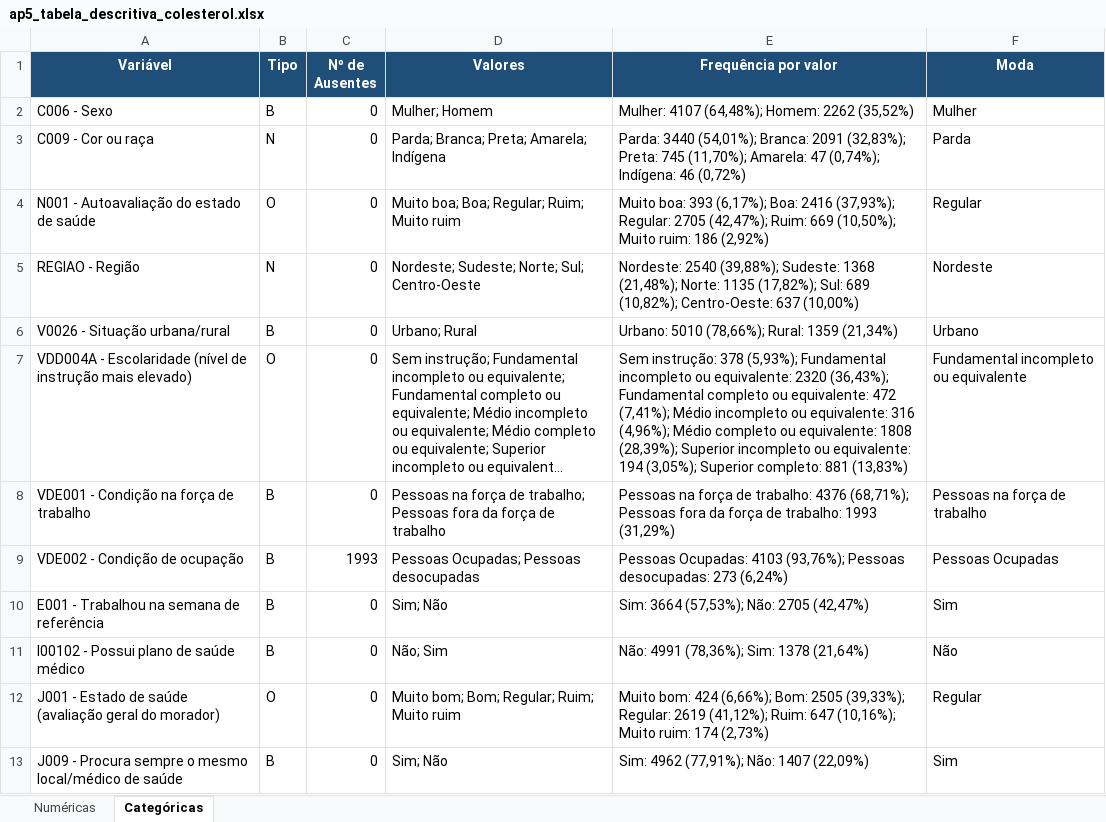
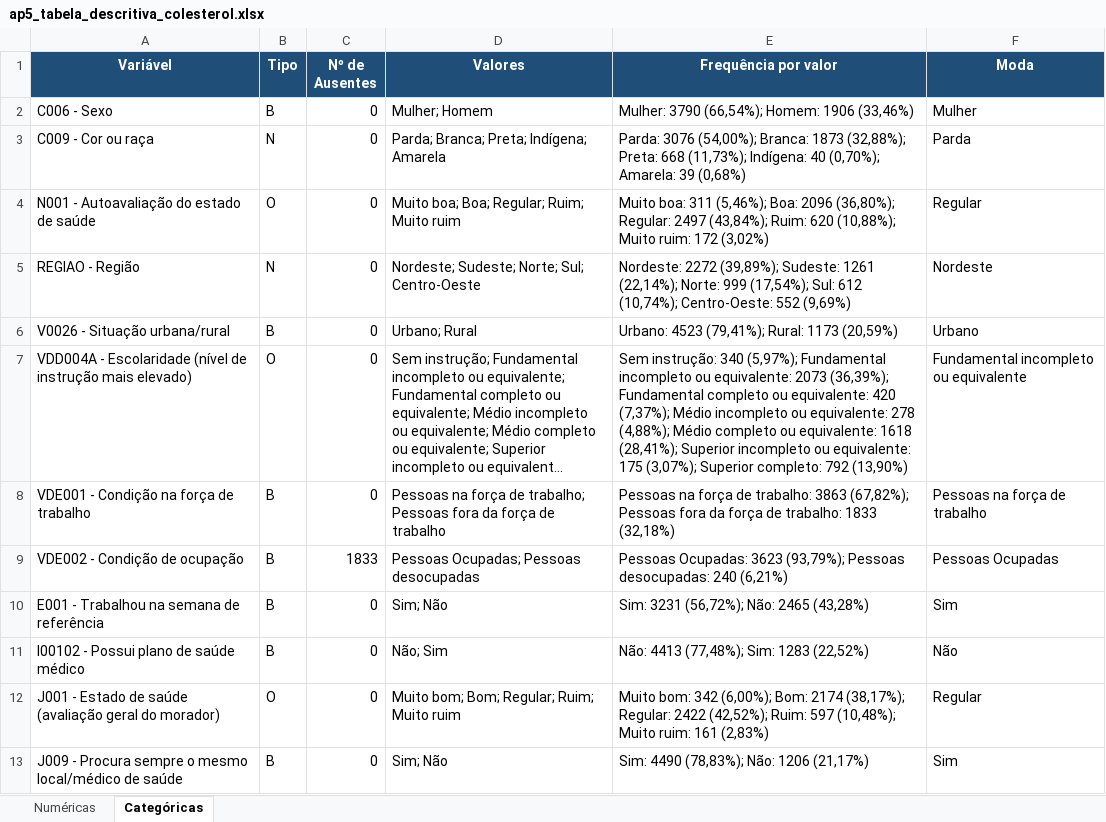
Before and after one commit to KevenKovu/PJTDataMining, an Excel workbook: ap5_tabela_descritiva_colesterol.xlsx, sheet Categóricas, drawn as a sheet; only a part is shown; long unchanged cells end in …; values as stored, in another font and other column widths than the file's, no borders; the diff covers the shown part only; the diff names each change by its address in the sheet, - before the commit and + after, or states it on an @@ line.

```diff
--- a/ap5_tabela_descritiva_colesterol.xlsx (sheet Categóricas)
+++ b/ap5_tabela_descritiva_colesterol.xlsx (sheet Categóricas)
-E2 (Frequência por valor): Mulher: 4107 (64,48%); Homem: 2262 (35,52%)
+E2 (Frequência por valor): Mulher: 3790 (66,54%); Homem: 1906 (33,46%)
-D3 (Valores): Parda; Branca; Preta; Amarela; Indígena
+D3 (Valores): Parda; Branca; Preta; Indígena; Amarela
-E3 (Frequência por valor): Parda: 3440 (54,01%); Branca: 2091 (32,83%); Preta: 745 (11,70%); Amarela: 47 (0,74%); Indígena: 46 (0,72%)
+E3 (Frequência por valor): Parda: 3076 (54,00%); Branca: 1873 (32,88%); Preta: 668 (11,73%); Indígena: 40 (0,70%); Amarela: 39 (0,68%)
-E4 (Frequência por valor): Muito boa: 393 (6,17%); Boa: 2416 (37,93%); Regular: 2705 (42,47%); Ruim: 669 (10,50%); Muito ruim: 186 (2,92%)
+E4 (Frequência por valor): Muito boa: 311 (5,46%); Boa: 2096 (36,80%); Regular: 2497 (43,84%); Ruim: 620 (10,88%); Muito ruim: 172 (3,02%)
-E5 (Frequência por valor): Nordeste: 2540 (39,88%); Sudeste: 1368 (21,48%); Norte: 1135 (17,82%); Sul: 689 (10,82%); Centro-Oeste: 637 (10,00%)
+E5 (Frequência por valor): Nordeste: 2272 (39,89%); Sudeste: 1261 (22,14%); Norte: 999 (17,54%); Sul: 612 (10,74%); Centro-Oeste: 552 (9,69%)
-E6 (Frequência por valor): Urbano: 5010 (78,66%); Rural: 1359 (21,34%)
+E6 (Frequência por valor): Urbano: 4523 (79,41%); Rural: 1173 (20,59%)
-E7 (Frequência por valor): Sem instrução: 378 (5,93%); Fundamental incompleto ou equivalente: 2320 (36,43%); Fundamental completo ou equivalente: 472 (7,41%); Médio incompleto ou equivalente: 316 (4,96%); Médio completo ou equivalente: 1808 (28,39%); Superior incompleto ou equivalente: 194 (3,05%); Superior completo: 881 (13,83%)
+E7 (Frequência por valor): Sem instrução: 340 (5,97%); Fundamental incompleto ou equivalente: 2073 (36,39%); Fundamental completo ou equivalente: 420 (7,37%); Médio incompleto ou equivalente: 278 (4,88%); Médio completo ou equivalente: 1618 (28,41%); Superior incompleto ou equivalente: 175 (3,07%); Superior completo: 792 (13,90%)
-E8 (Frequência por valor): …de trabalho: 4376 (68,71%); Pessoas fora da força de trabalho: 1993 (31,29%)
+E8 (Frequência por valor): …de trabalho: 3863 (67,82%); Pessoas fora da força de trabalho: 1833 (32,18%)
-C9 (Nº de Ausentes): 1993
+C9 (Nº de Ausentes): 1833
-E9 (Frequência por valor): Pessoas Ocupadas: 4103 (93,76%); Pessoas desocupadas: 273 (6,24%)
+E9 (Frequência por valor): Pessoas Ocupadas: 3623 (93,79%); Pessoas desocupadas: 240 (6,21%)
-E10 (Frequência por valor): Sim: 3664 (57,53%); Não: 2705 (42,47%)
+E10 (Frequência por valor): Sim: 3231 (56,72%); Não: 2465 (43,28%)
-E11 (Frequência por valor): Não: 4991 (78,36%); Sim: 1378 (21,64%)
+E11 (Frequência por valor): Não: 4413 (77,48%); Sim: 1283 (22,52%)
-E12 (Frequência por valor): Muito bom: 424 (6,66%); Bom: 2505 (39,33%); Regular: 2619 (41,12%); Ruim: 647 (10,16%); Muito ruim: 174 (2,73%)
+E12 (Frequência por valor): Muito bom: 342 (6,00%); Bom: 2174 (38,17%); Regular: 2422 (42,52%); Ruim: 597 (10,48%); Muito ruim: 161 (2,83%)
-E13 (Frequência por valor): Sim: 4962 (77,91%); Não: 1407 (22,09%)
+E13 (Frequência por valor): Sim: 4490 (78,83%); Não: 1206 (21,17%)
```
Also changed, not shown: 21 edited cells elsewhere in this sheet, sheet Numéricas, 3 other files.
